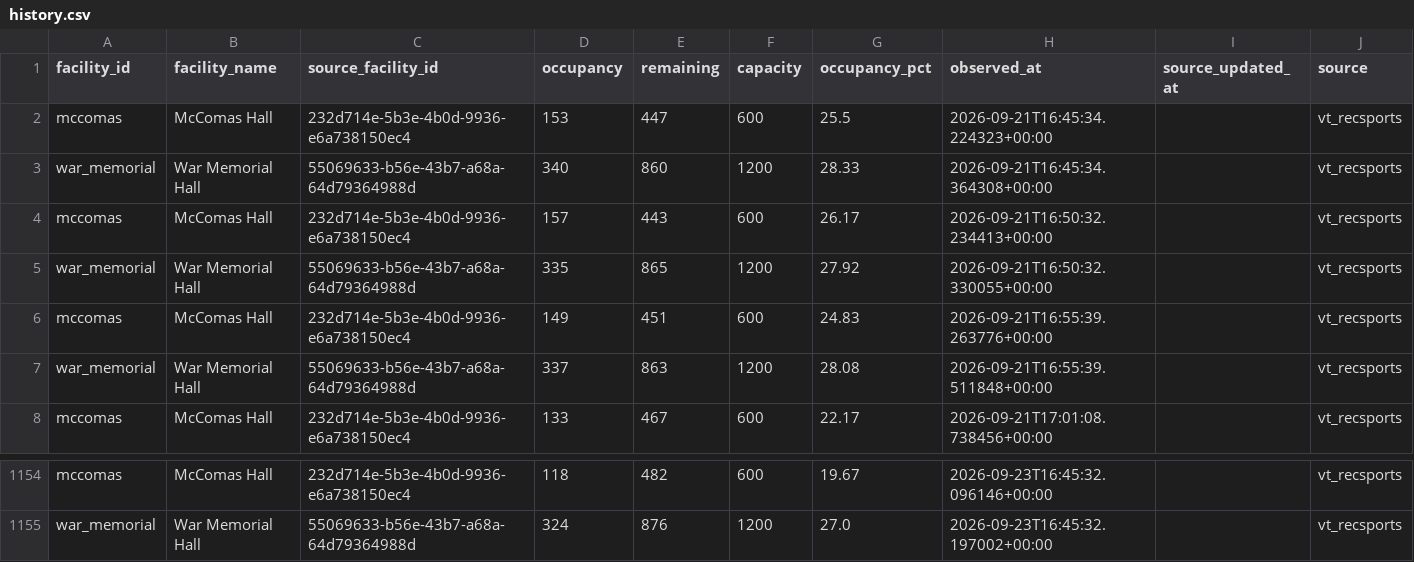
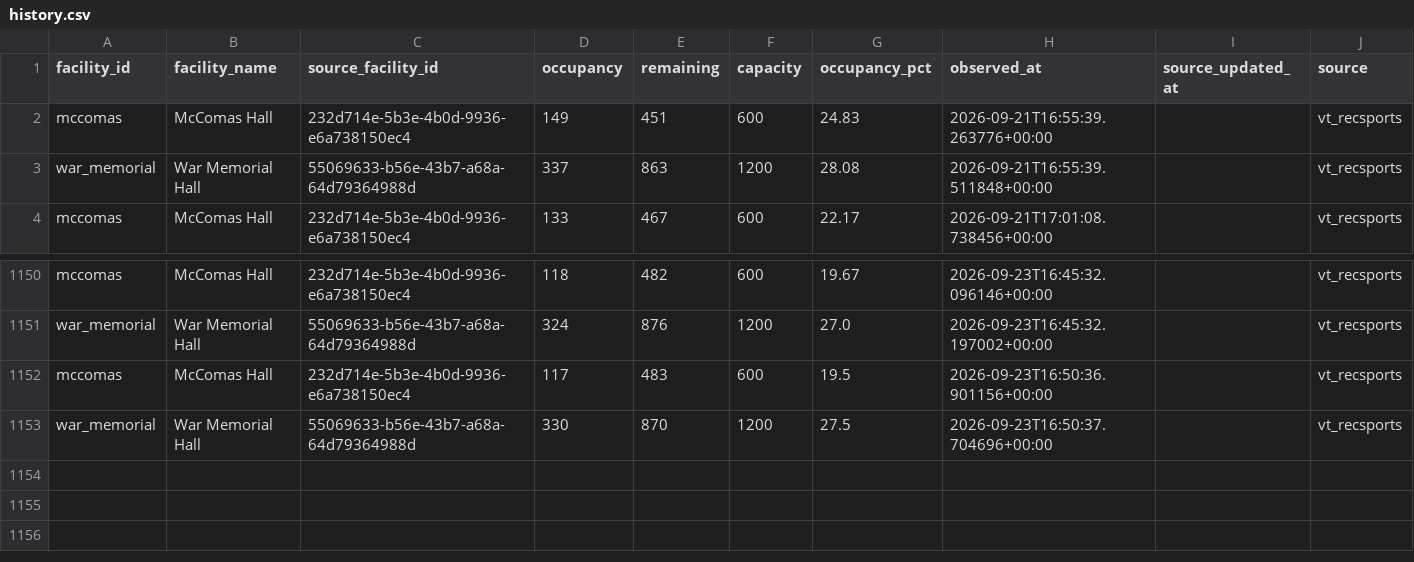
Before and after one commit to owenhoagie/vthacks14-gymbuddy, a CSV file: history.csv, drawn as a sheet; only a part is shown, gaps mark what is left out.

```diff
--- a/history.csv
+++ b/history.csv
@@ -1,6 +1,2 @@
 facility_id,facility_name,source_facility_id,occupancy,remaining,capacity,occupancy_pct,observed_at,source_updated_at,source
-mccomas,McComas Hall,232d714e-5b3e-4b0d-9936-e6a738150ec4,153,447,600,25.5,2026-09-21T16:45:34.224323+00:00,,vt_recsports
-war_memorial,War Memorial Hall,55069633-b56e-43b7-a68a-64d79364988d,340,860,1200,28.33,2026-09-21T16:45:34.364308+00:00,,vt_recsports
-mccomas,McComas Hall,232d714e-5b3e-4b0d-9936-e6a738150ec4,157,443,600,26.17,2026-09-21T16:50:32.234413+00:00,,vt_recsports
-war_memorial,War Memorial Hall,55069633-b56e-43b7-a68a-64d79364988d,335,865,1200,27.92,2026-09-21T16:50:32.330055+00:00,,vt_recsports
 mccomas,McComas Hall,232d714e-5b3e-4b0d-9936-e6a738150ec4,149,451,600,24.83,2026-09-21T16:55:39.263776+00:00,,vt_recsports
@@ -1155 +1151,3 @@ mccomas,McComas Hall,232d714e-5b3e-4b0d-9936-e6a738150ec4,118,482,600,19.67,2026
 war_memorial,War Memorial Hall,55069633-b56e-43b7-a68a-64d79364988d,324,876,1200,27.0,2026-09-23T16:45:32.197002+00:00,,vt_recsports
+mccomas,McComas Hall,232d714e-5b3e-4b0d-9936-e6a738150ec4,117,483,600,19.5,2026-09-23T16:50:36.901156+00:00,,vt_recsports
+war_memorial,War Memorial Hall,55069633-b56e-43b7-a68a-64d79364988d,330,870,1200,27.5,2026-09-23T16:50:37.704696+00:00,,vt_recsports
```
Also changed, not shown: 1 other file.
